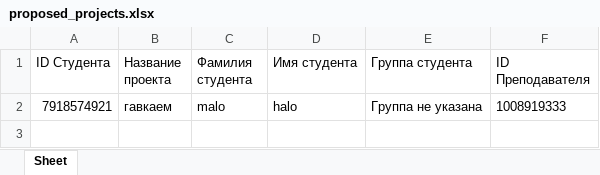
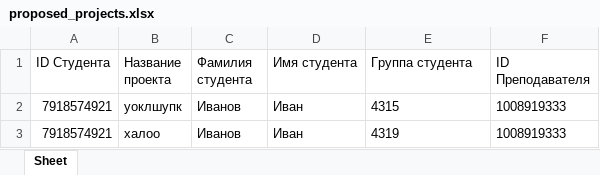
Before and after one commit to 2daysha/Project-SUAI, an Excel workbook: proposed_projects.xlsx, sheet Sheet, drawn as a sheet; values as stored, in another font and other column widths than the file's, no borders; addresses are those after the commit; the diff names each change by its address in the sheet, - before the commit and + after, or states it on an @@ line.

```diff
--- a/proposed_projects.xlsx (sheet Sheet)
+++ b/proposed_projects.xlsx (sheet Sheet)
+row 2: 7918574921 | уоклшупк | Иванов | Иван | 4315 | 1008919333
-B3 (Название проекта): гавкаем
+B3 (Название проекта): халоо
-C3 (Фамилия студента): malo
+C3 (Фамилия студента): Иванов
-D3 (Имя студента): halo
+D3 (Имя студента): Иван
-E3 (Группа студента): Группа не указана
+E3 (Группа студента): 4319
```
Also changed, not shown: projects.xlsx, students.xlsx, 2 other files.
